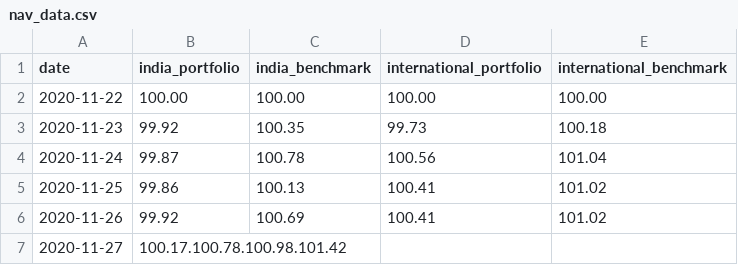
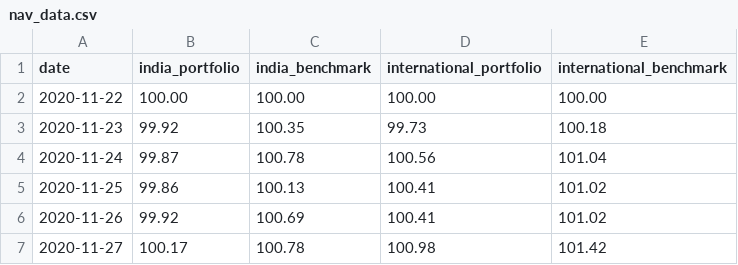
Before and after one commit to rammybt/trading_journal, a CSV file: nav_data.csv, drawn as a sheet.

Commit message:
Update nav_data.csv

```diff
--- a/nav_data.csv
+++ b/nav_data.csv
@@ -6,2 +6,2 @@ date,india_portfolio,india_benchmark,international_portfolio,international_bench
 2020-11-26,99.92,100.69,100.41,101.02
-2020-11-27,100.17.100.78.100.98.101.42
+2020-11-27,100.17,100.78,100.98,101.42
```
